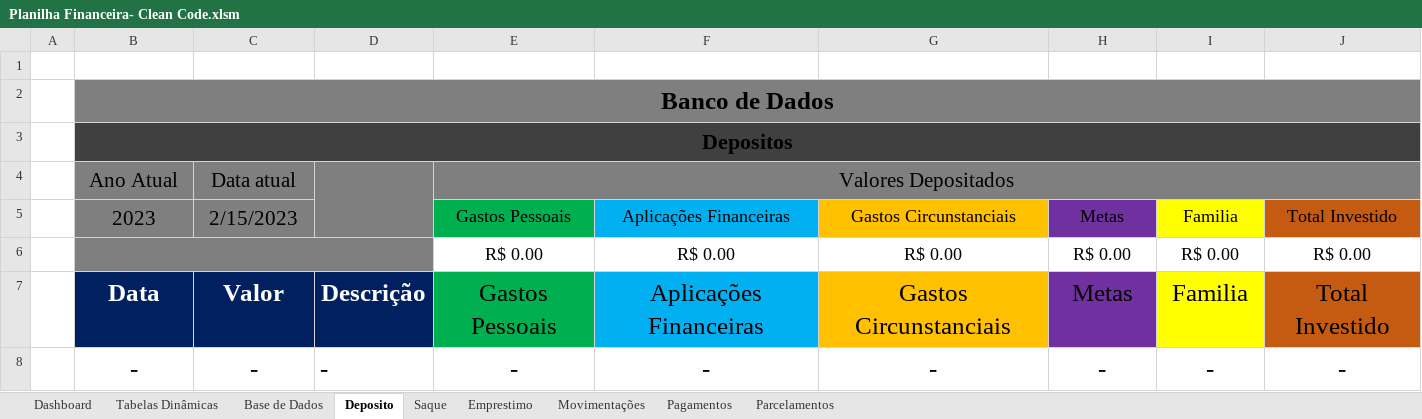
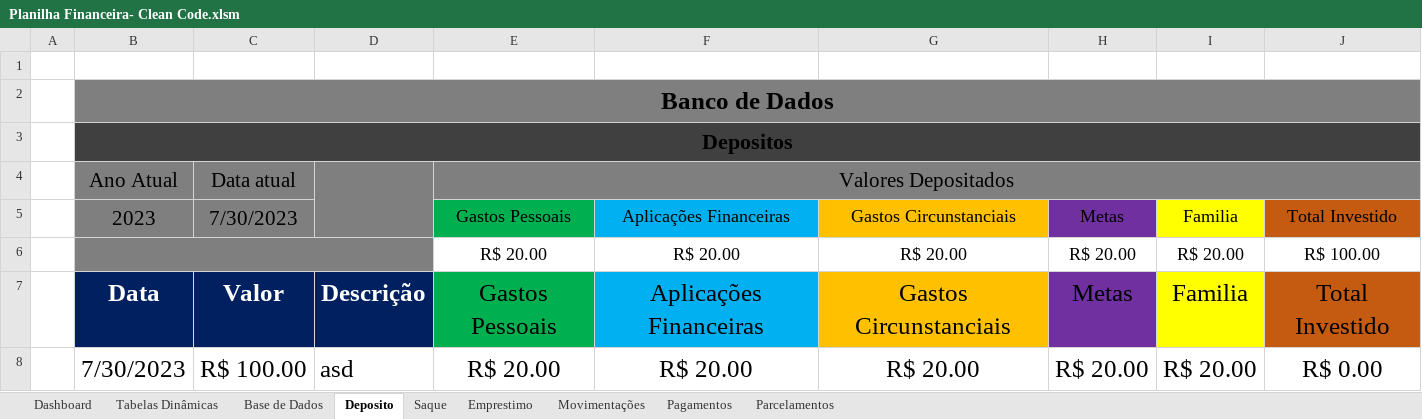
Before and after one commit to Digu62/Financial-Spreadsheet, an Excel workbook: Planilha Financeira- Clean Code.xlsm, sheet Deposito, drawn as a sheet; values as stored, in another font and other column widths than the file's, no borders; charts and pictures and table styles not drawn; removed rows and columns are numbered as before the commit, all else as after; the diff names each change by its address in the sheet, - before the commit and + after, or states it on an @@ line.

```diff
--- a/Planilha Financeira- Clean Code.xlsm (sheet Deposito)
+++ b/Planilha Financeira- Clean Code.xlsm (sheet Deposito)
-C5: 2/15/2023
+C5: 7/30/2023
-E6: R$ 0.00
+E6: R$ 20.00
-F6: R$ 0.00
+F6: R$ 20.00
-G6: R$ 0.00
+G6: R$ 20.00
-H6: R$ 0.00
+H6: R$ 20.00
-I6: R$ 0.00
+I6: R$ 20.00
-J6: R$ 0.00
+J6: R$ 100.00
-row 8:  | - | - | - | - | - | - | - | - | -
+row 8:  | 7/30/2023 | R$ 100.00 | asd | R$ 20.00 | R$ 20.00 | R$ 20.00 | R$ 20.00 | R$ 20.00 | R$ 0.00
```
Also changed, not shown: sheet Emprestimo, sheet Tabelas Dinâmicas, sheet Parcelamentos, sheet Base de Dados, sheet Pagamentos, sheet Movimentações, 1 more sheet, charts or pictures.
